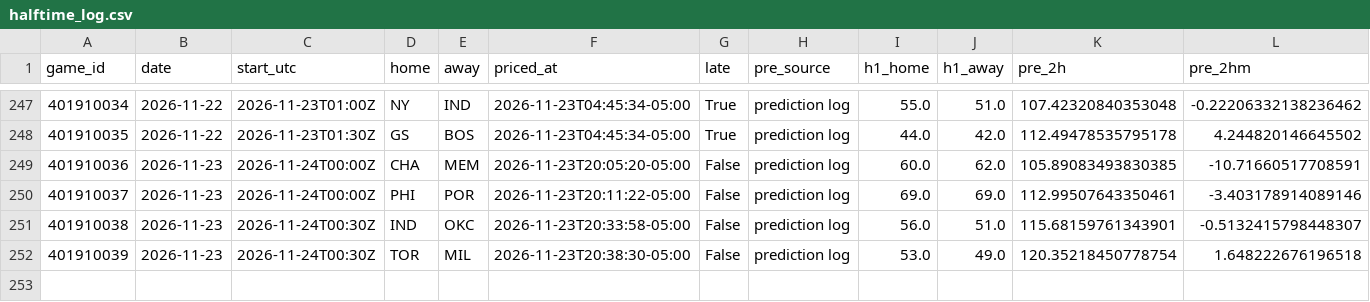
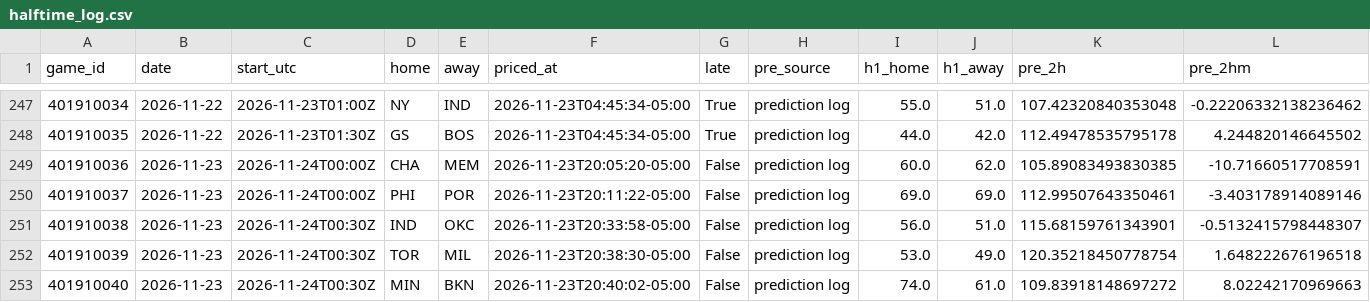
Before and after one commit to quintonmwilson/nba-model, a CSV file: model/halftime_log.csv, drawn as a sheet; only a part is shown, gaps mark what is left out; rows hold the shown columns only; the diff names each change by its address in the sheet, - before the commit and + after, or states it on an @@ line.

```diff
--- a/model/halftime_log.csv
+++ b/model/halftime_log.csv
+row 253: 401910040 | 2026-11-23 | 2026-11-24T00:30Z | MIN | BKN | 2026-11-23T20:40:02-05:00 | False | prediction log | 74.0 | 61.0 | 109.83918148697272 | 8.02242170969663
```
Also changed, not shown: 1 other file.
